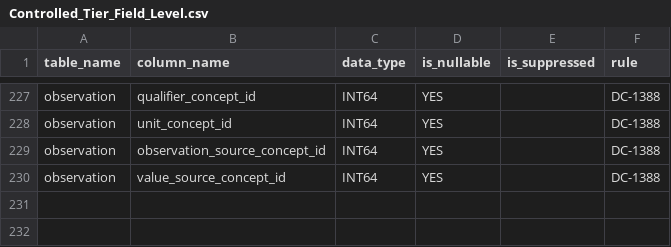
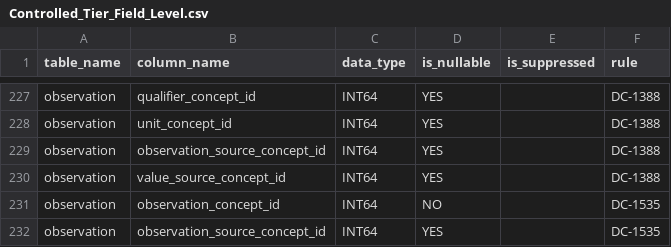
Before and after one commit to all-of-us/curation, a CSV file: data_steward/analytics/cdr_ops/controlled_tier_qc/csv/Controlled_Tier_Field_Level.csv, drawn as a sheet; only a part is shown, gaps mark what is left out; the diff names each change by its address in the sheet, - before the commit and + after, or states it on an @@ line.

```diff
--- a/data_steward/analytics/cdr_ops/controlled_tier_qc/csv/Controlled_Tier_Field_Level.csv
+++ b/data_steward/analytics/cdr_ops/controlled_tier_qc/csv/Controlled_Tier_Field_Level.csv
+row 231: observation | observation_concept_id | INT64 | NO |  | DC-1535
+row 232: observation | observation_source_concept_id | INT64 | YES |  | DC-1535
```
Also changed, not shown: data_steward/analytics/cdr_ops/controlled_tier_qc/csv/Controlled_Tier_Check_Description.csv, 4 other files.
